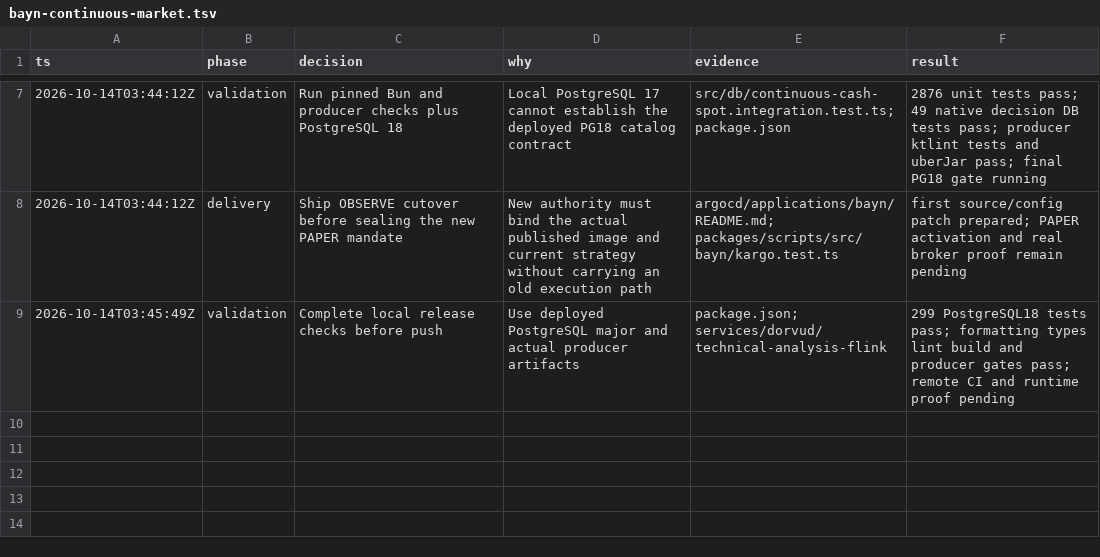
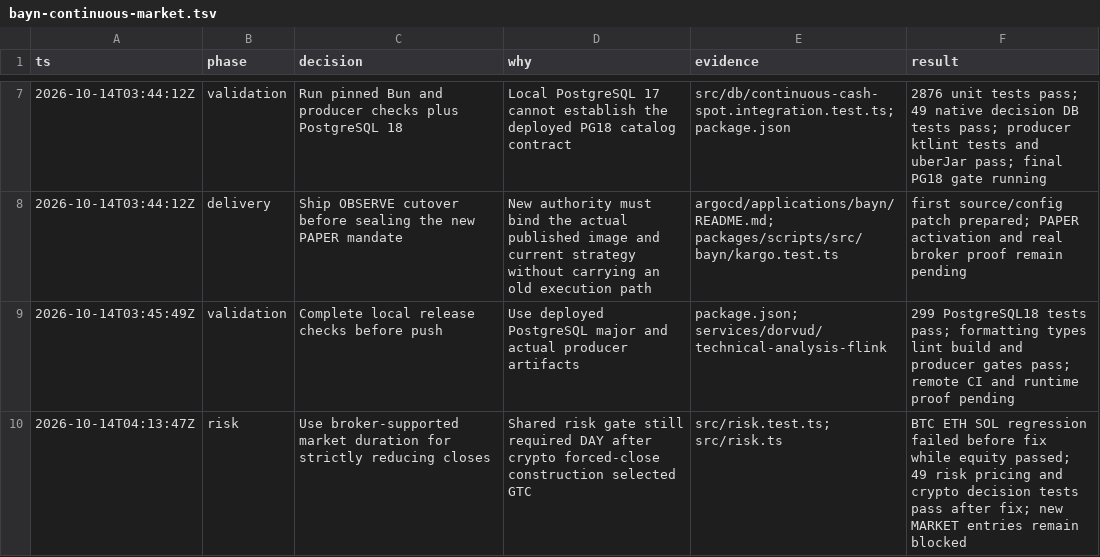
Before and after one commit to gregkonush/lab, a TSV file: services/bayn/.audit/bayn-continuous-market.tsv, drawn as a sheet; only a part is shown, gaps mark what is left out.

Commit message:
fix(bayn): admit crypto liquidation through shared risk gates

```diff
--- a/services/bayn/.audit/bayn-continuous-market.tsv
+++ b/services/bayn/.audit/bayn-continuous-market.tsv
@@ -9 +9,2 @@ ts	phase	decision	why	evidence	result
 2026-10-14T03:45:49Z	validation	Complete local release checks before push	Use deployed PostgreSQL major and actual producer artifacts	package.json; services/dorvud/technical-analysis-flink	299 PostgreSQL18 tests pass; formatting types lint build and producer gates pass; remote CI and runtime proof pending
+2026-10-14T04:13:47Z	risk	Use broker-supported market duration for strictly reducing closes	Shared risk gate still required DAY after crypto forced-close construction selected GTC	src/risk.test.ts; src/risk.ts	BTC ETH SOL regression failed before fix while equity passed; 49 risk pricing and crypto decision tests pass after fix; new MARKET entries remain blocked
```
Also changed, not shown: 2 other files.
